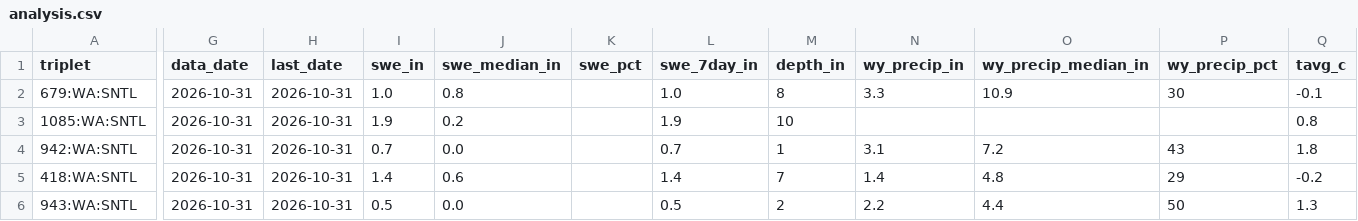
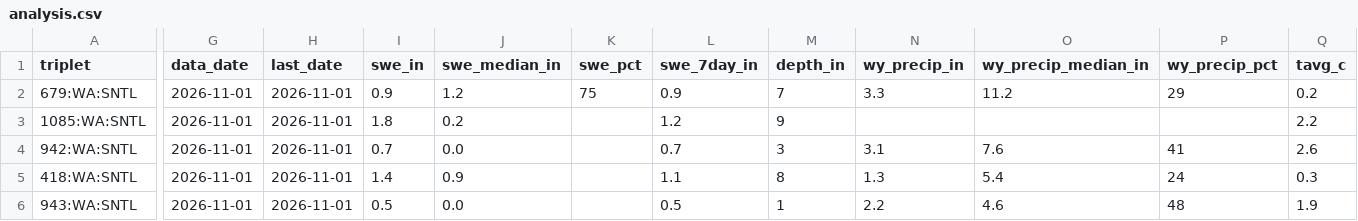
Before and after one commit to bdgroves/cascadia-wx, a CSV file: analysis.csv, drawn as a sheet; only a part is shown, gaps mark what is left out; the diff covers the shown part only; the diff names each change by its address in the sheet, - before the commit and + after, or states it on an @@ line.

```diff
--- a/analysis.csv
+++ b/analysis.csv
-G2:G6 (data_date): 2026-10-31
+G2:G6 (data_date): 2026-11-01
-H2:H6 (last_date): 2026-10-31
+H2:H6 (last_date): 2026-11-01
-I2 (swe_in): 1.0
+I2 (swe_in): 0.9
-J2 (swe_median_in): 0.8
+J2 (swe_median_in): 1.2
-K2 (swe_pct): (empty)
+K2 (swe_pct): 75
-L2 (swe_7day_in): 1.0
+L2 (swe_7day_in): 0.9
-M2 (depth_in): 8
+M2 (depth_in): 7
-O2 (wy_precip_median_in): 10.9
+O2 (wy_precip_median_in): 11.2
-P2 (wy_precip_pct): 30
+P2 (wy_precip_pct): 29
-Q2 (tavg_c): -0.1
+Q2 (tavg_c): 0.2
-I3 (swe_in): 1.9
+I3 (swe_in): 1.8
-L3 (swe_7day_in): 1.9
+L3 (swe_7day_in): 1.2
-M3 (depth_in): 10
+M3 (depth_in): 9
-Q3 (tavg_c): 0.8
+Q3 (tavg_c): 2.2
-M4 (depth_in): 1
+M4 (depth_in): 3
-O4 (wy_precip_median_in): 7.2
+O4 (wy_precip_median_in): 7.6
-P4 (wy_precip_pct): 43
+P4 (wy_precip_pct): 41
-Q4 (tavg_c): 1.8
+Q4 (tavg_c): 2.6
-J5 (swe_median_in): 0.6
+J5 (swe_median_in): 0.9
-L5 (swe_7day_in): 1.4
+L5 (swe_7day_in): 1.1
-M5 (depth_in): 7
+M5 (depth_in): 8
-N5 (wy_precip_in): 1.4
+N5 (wy_precip_in): 1.3
-O5 (wy_precip_median_in): 4.8
+O5 (wy_precip_median_in): 5.4
-P5 (wy_precip_pct): 29
+P5 (wy_precip_pct): 24
-Q5 (tavg_c): -0.2
+Q5 (tavg_c): 0.3
-M6 (depth_in): 2
+M6 (depth_in): 1
-O6 (wy_precip_median_in): 4.4
+O6 (wy_precip_median_in): 4.6
-P6 (wy_precip_pct): 50
+P6 (wy_precip_pct): 48
-Q6 (tavg_c): 1.3
+Q6 (tavg_c): 1.9
```
Also changed, not shown: 42 edited cells elsewhere in this file, air.csv, snotel_daily.csv, 6 other files.
